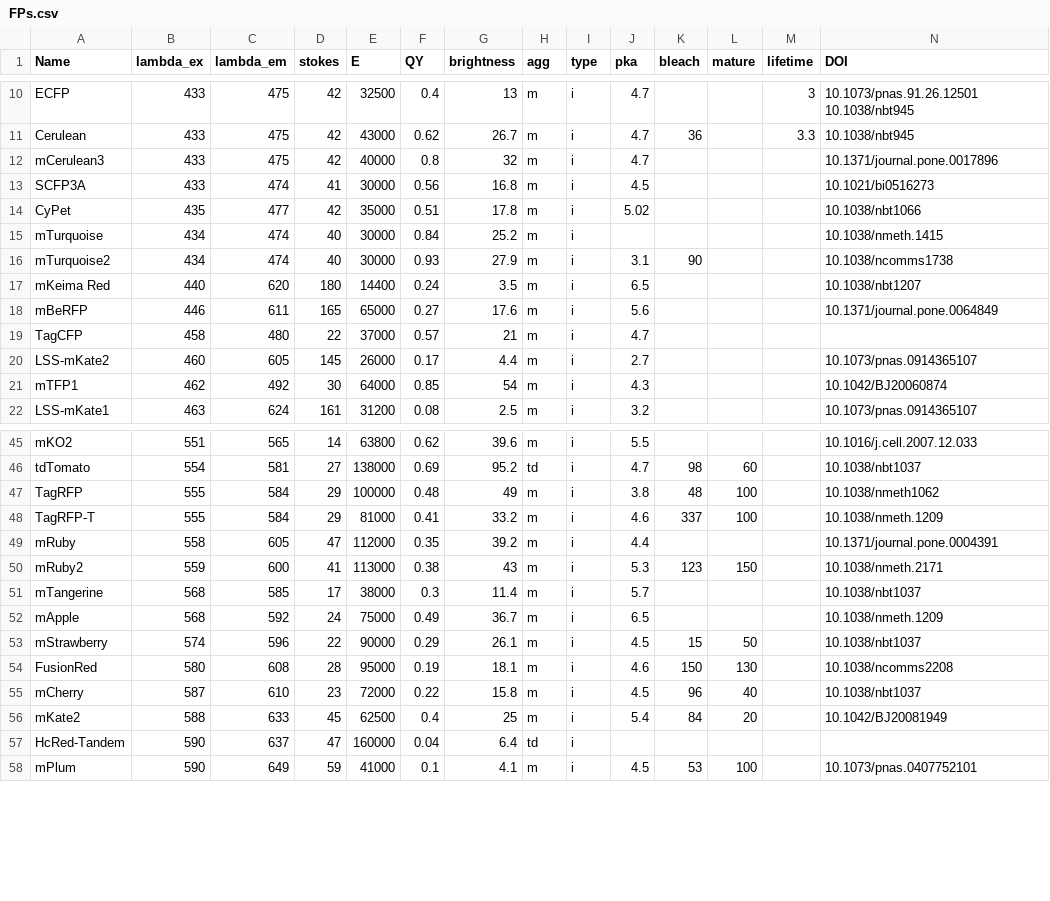
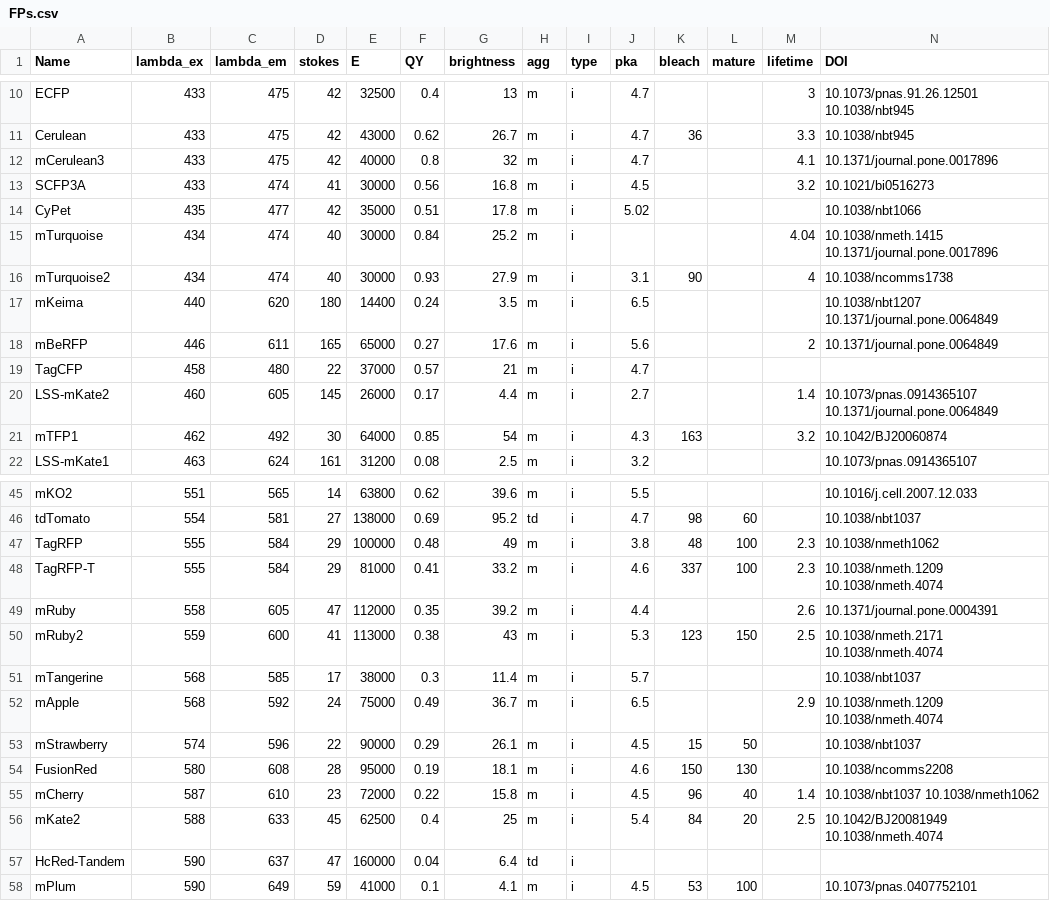
Before and after one commit to kthorn/FPvisualization, a CSV file: FPs.csv, drawn as a sheet; only a part is shown, gaps mark what is left out; the diff covers the shown part only.

```diff
--- a/FPs.csv
+++ b/FPs.csv
@@ -11,12 +11,12 @@ ECFP,433,475,42,32500,0.4,13,m,i,4.7,,,3,10.1073/pnas.91.26.12501 10.1038/nbt945
 Cerulean,433,475,42,43000,0.62,26.7,m,i,4.7,36,,3.3,10.1038/nbt945
-mCerulean3,433,475,42,40000,0.8,32,m,i,4.7,,,,10.1371/journal.pone.0017896
-SCFP3A,433,474,41,30000,0.56,16.8,m,i,4.5,,,,10.1021/bi0516273
+mCerulean3,433,475,42,40000,0.8,32,m,i,4.7,,,4.1,10.1371/journal.pone.0017896
+SCFP3A,433,474,41,30000,0.56,16.8,m,i,4.5,,,3.2,10.1021/bi0516273
 CyPet,435,477,42,35000,0.51,17.8,m,i,5.02,,,,10.1038/nbt1066
-mTurquoise,434,474,40,30000,0.84,25.2,m,i,,,,,10.1038/nmeth.1415
-mTurquoise2,434,474,40,30000,0.93,27.9,m,i,3.1,90,,,10.1038/ncomms1738
-mKeima Red,440,620,180,14400,0.24,3.5,m,i,6.5,,,,10.1038/nbt1207
-mBeRFP,446,611,165,65000,0.27,17.6,m,i,5.6,,,,10.1371/journal.pone.0064849
+mTurquoise,434,474,40,30000,0.84,25.2,m,i,,,,4.04,10.1038/nmeth.1415 10.1371/journal.pone.0017896
+mTurquoise2,434,474,40,30000,0.93,27.9,m,i,3.1,90,,4,10.1038/ncomms1738
+mKeima,440,620,180,14400,0.24,3.5,m,i,6.5,,,,10.1038/nbt1207 10.1371/journal.pone.0064849
+mBeRFP,446,611,165,65000,0.27,17.6,m,i,5.6,,,2,10.1371/journal.pone.0064849
 TagCFP,458,480,22,37000,0.57,21,m,i,4.7,,,,
-LSS-mKate2,460,605,145,26000,0.17,4.4,m,i,2.7,,,,10.1073/pnas.0914365107
-mTFP1,462,492,30,64000,0.85,54,m,i,4.3,,,,10.1042/BJ20060874
+LSS-mKate2,460,605,145,26000,0.17,4.4,m,i,2.7,,,1.4,10.1073/pnas.0914365107 10.1371/journal.pone.0064849
+mTFP1,462,492,30,64000,0.85,54,m,i,4.3,163,,3.2,10.1042/BJ20060874
 LSS-mKate1,463,624,161,31200,0.08,2.5,m,i,3.2,,,,10.1073/pnas.0914365107
@@ -46,12 +46,12 @@ mKO2,551,565,14,63800,0.62,39.6,m,i,5.5,,,,10.1016/j.cell.2007.12.033
 tdTomato,554,581,27,138000,0.69,95.2,td,i,4.7,98,60,,10.1038/nbt1037
-TagRFP,555,584,29,100000,0.48,49,m,i,3.8,48,100,,10.1038/nmeth1062
-TagRFP-T,555,584,29,81000,0.41,33.2,m,i,4.6,337,100,,10.1038/nmeth.1209
-mRuby,558,605,47,112000,0.35,39.2,m,i,4.4,,,,10.1371/journal.pone.0004391
-mRuby2,559,600,41,113000,0.38,43,m,i,5.3,123,150,,10.1038/nmeth.2171
+TagRFP,555,584,29,100000,0.48,49,m,i,3.8,48,100,2.3,10.1038/nmeth1062
+TagRFP-T,555,584,29,81000,0.41,33.2,m,i,4.6,337,100,2.3,10.1038/nmeth.1209 10.1038/nmeth.4074
+mRuby,558,605,47,112000,0.35,39.2,m,i,4.4,,,2.6,10.1371/journal.pone.0004391
+mRuby2,559,600,41,113000,0.38,43,m,i,5.3,123,150,2.5,10.1038/nmeth.2171 10.1038/nmeth.4074
 mTangerine,568,585,17,38000,0.3,11.4,m,i,5.7,,,,10.1038/nbt1037
-mApple,568,592,24,75000,0.49,36.7,m,i,6.5,,,,10.1038/nmeth.1209
+mApple,568,592,24,75000,0.49,36.7,m,i,6.5,,,2.9,10.1038/nmeth.1209 10.1038/nmeth.4074
 mStrawberry,574,596,22,90000,0.29,26.1,m,i,4.5,15,50,,10.1038/nbt1037
 FusionRed,580,608,28,95000,0.19,18.1,m,i,4.6,150,130,,10.1038/ncomms2208
-mCherry,587,610,23,72000,0.22,15.8,m,i,4.5,96,40,,10.1038/nbt1037
-mKate2,588,633,45,62500,0.4,25,m,i,5.4,84,20,,10.1042/BJ20081949
+mCherry,587,610,23,72000,0.22,15.8,m,i,4.5,96,40,1.4,10.1038/nbt1037 10.1038/nmeth1062
+mKate2,588,633,45,62500,0.4,25,m,i,5.4,84,20,2.5,10.1042/BJ20081949 10.1038/nmeth.4074
 HcRed-Tandem,590,637,47,160000,0.04,6.4,td,i,,,,,
```
Also changed, not shown: 16 edited cells elsewhere in this file, FPs_processed.csv, 1 other file.
